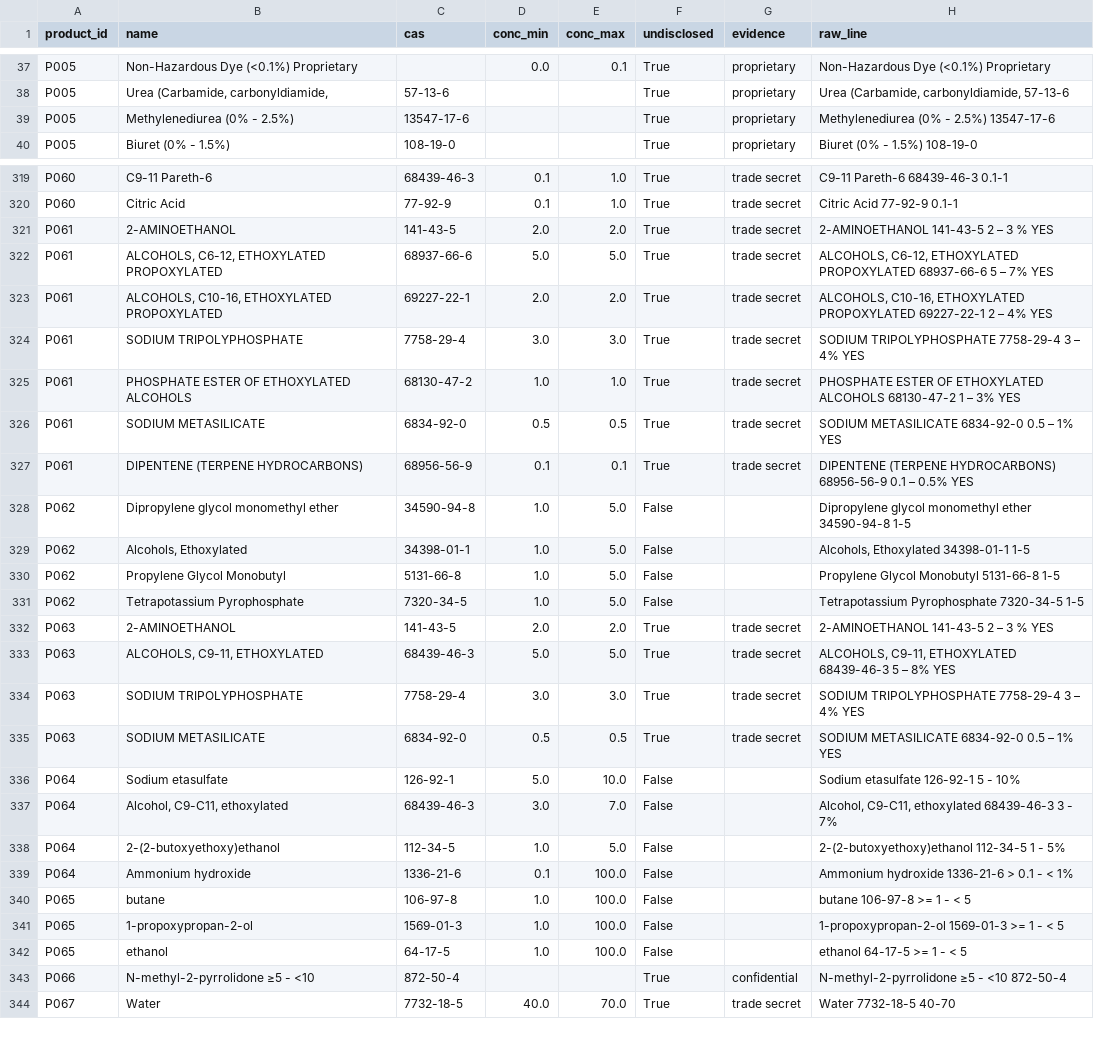
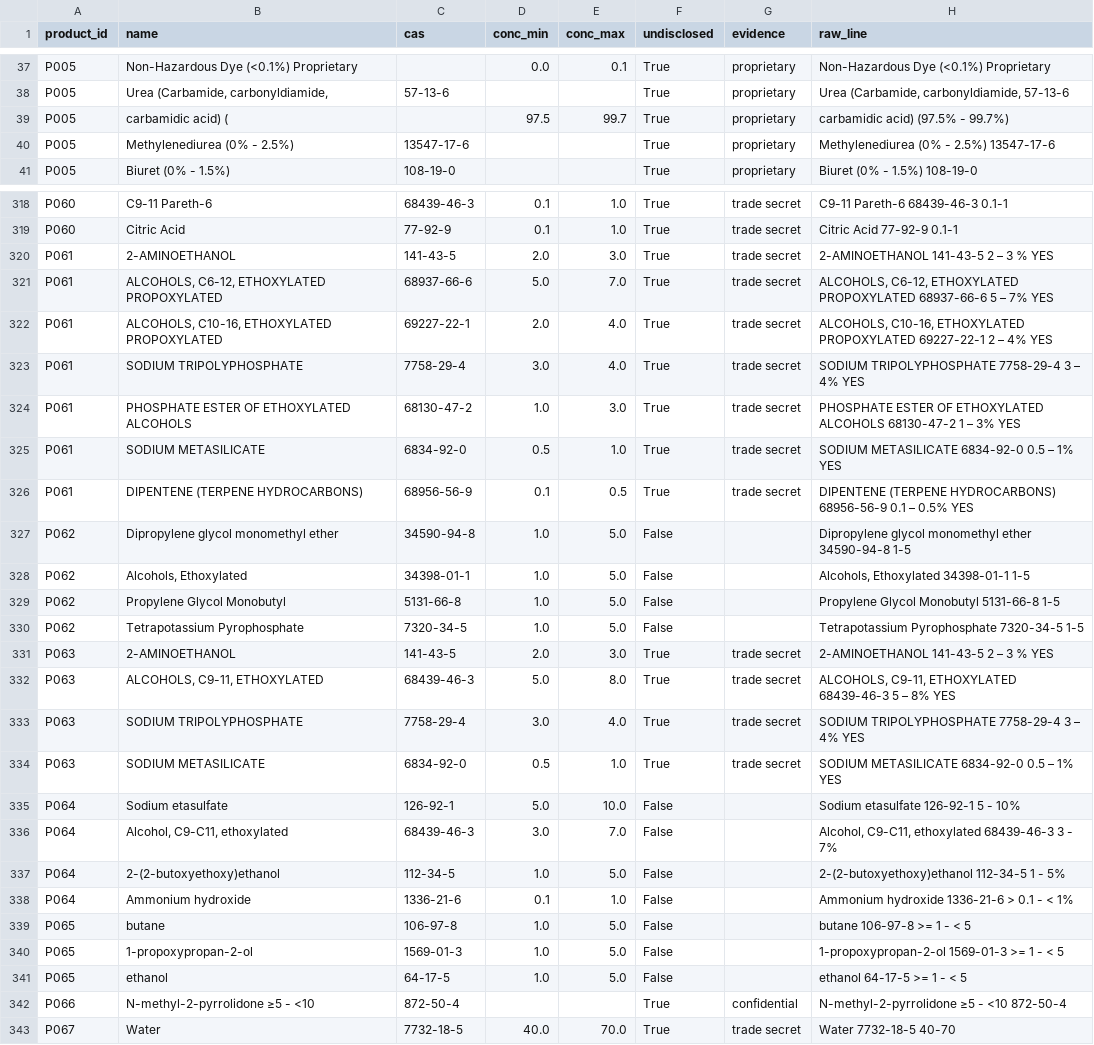
Before and after one commit to shreya189283y/sds-audit, a CSV file: data/ingredients.csv, drawn as a sheet; only a part is shown, gaps mark what is left out; the diff covers the shown part only.

```diff
--- a/data/ingredients.csv
+++ b/data/ingredients.csv
@@ -38,2 +38,3 @@ P005,Non-Hazardous Dye (<0.1%) Proprietary,,0.0,0.1,True,proprietary,Non-Hazardo
 P005,"Urea (Carbamide, carbonyldiamide,",57-13-6,,,True,proprietary,"Urea (Carbamide, carbonyldiamide, 57-13-6"
+P005,carbamidic acid) (,,97.5,99.7,True,proprietary,carbamidic acid) (97.5% - 99.7%)
 P005,Methylenediurea (0% - 2.5%),13547-17-6,,,True,proprietary,Methylenediurea (0% - 2.5%) 13547-17-6
@@ -320,9 +319,9 @@ P060,C9-11 Pareth-6,68439-46-3,0.1,1.0,True,trade secret,C9-11 Pareth-6 68439-46
 P060,Citric Acid,77-92-9,0.1,1.0,True,trade secret,Citric Acid 77-92-9 0.1-1
-P061,2-AMINOETHANOL,141-43-5,2.0,2.0,True,trade secret,2-AMINOETHANOL 141-43-5 2 – 3 % YES
-P061,"ALCOHOLS, C6-12, ETHOXYLATED PROPOXYLATED",68937-66-6,5.0,5.0,True,trade secret,"ALCOHOLS, C6-12, ETHOXYLATED PROPOXYLATED 68937-66-6 5 – 7% YES"
-P061,"ALCOHOLS, C10-16, ETHOXYLATED PROPOXYLATED",69227-22-1,2.0,2.0,True,trade secret,"ALCOHOLS, C10-16, ETHOXYLATED PROPOXYLATED 69227-22-1 2 – 4% YES"
-P061,SODIUM TRIPOLYPHOSPHATE,7758-29-4,3.0,3.0,True,trade secret,SODIUM TRIPOLYPHOSPHATE 7758-29-4 3 – 4% YES
-P061,PHOSPHATE ESTER OF ETHOXYLATED ALCOHOLS,68130-47-2,1.0,1.0,True,trade secret,PHOSPHATE ESTER OF ETHOXYLATED ALCOHOLS 68130-47-2 1 – 3% YES
-P061,SODIUM METASILICATE,6834-92-0,0.5,0.5,True,trade secret,SODIUM METASILICATE 6834-92-0 0.5 – 1% YES
-P061,DIPENTENE (TERPENE HYDROCARBONS),68956-56-9,0.1,0.1,True,trade secret,DIPENTENE (TERPENE HYDROCARBONS) 68956-56-9 0.1 – 0.5% YES
+P061,2-AMINOETHANOL,141-43-5,2.0,3.0,True,trade secret,2-AMINOETHANOL 141-43-5 2 – 3 % YES
+P061,"ALCOHOLS, C6-12, ETHOXYLATED PROPOXYLATED",68937-66-6,5.0,7.0,True,trade secret,"ALCOHOLS, C6-12, ETHOXYLATED PROPOXYLATED 68937-66-6 5 – 7% YES"
+P061,"ALCOHOLS, C10-16, ETHOXYLATED PROPOXYLATED",69227-22-1,2.0,4.0,True,trade secret,"ALCOHOLS, C10-16, ETHOXYLATED PROPOXYLATED 69227-22-1 2 – 4% YES"
+P061,SODIUM TRIPOLYPHOSPHATE,7758-29-4,3.0,4.0,True,trade secret,SODIUM TRIPOLYPHOSPHATE 7758-29-4 3 – 4% YES
+P061,PHOSPHATE ESTER OF ETHOXYLATED ALCOHOLS,68130-47-2,1.0,3.0,True,trade secret,PHOSPHATE ESTER OF ETHOXYLATED ALCOHOLS 68130-47-2 1 – 3% YES
+P061,SODIUM METASILICATE,6834-92-0,0.5,1.0,True,trade secret,SODIUM METASILICATE 6834-92-0 0.5 – 1% YES
+P061,DIPENTENE (TERPENE HYDROCARBONS),68956-56-9,0.1,0.5,True,trade secret,DIPENTENE (TERPENE HYDROCARBONS) 68956-56-9 0.1 – 0.5% YES
 P062,Dipropylene glycol monomethyl ether,34590-94-8,1.0,5.0,False,,Dipropylene glycol monomethyl ether 34590-94-8 1-5
@@ -331,6 +330,6 @@ P062,Propylene Glycol Monobutyl,5131-66-8,1.0,5.0,False,,Propylene Glycol Monobu
 P062,Tetrapotassium Pyrophosphate,7320-34-5,1.0,5.0,False,,Tetrapotassium Pyrophosphate 7320-34-5 1-5
-P063,2-AMINOETHANOL,141-43-5,2.0,2.0,True,trade secret,2-AMINOETHANOL 141-43-5 2 – 3 % YES
-P063,"ALCOHOLS, C9-11, ETHOXYLATED",68439-46-3,5.0,5.0,True,trade secret,"ALCOHOLS, C9-11, ETHOXYLATED 68439-46-3 5 – 8% YES"
-P063,SODIUM TRIPOLYPHOSPHATE,7758-29-4,3.0,3.0,True,trade secret,SODIUM TRIPOLYPHOSPHATE 7758-29-4 3 – 4% YES
-P063,SODIUM METASILICATE,6834-92-0,0.5,0.5,True,trade secret,SODIUM METASILICATE 6834-92-0 0.5 – 1% YES
+P063,2-AMINOETHANOL,141-43-5,2.0,3.0,True,trade secret,2-AMINOETHANOL 141-43-5 2 – 3 % YES
+P063,"ALCOHOLS, C9-11, ETHOXYLATED",68439-46-3,5.0,8.0,True,trade secret,"ALCOHOLS, C9-11, ETHOXYLATED 68439-46-3 5 – 8% YES"
+P063,SODIUM TRIPOLYPHOSPHATE,7758-29-4,3.0,4.0,True,trade secret,SODIUM TRIPOLYPHOSPHATE 7758-29-4 3 – 4% YES
+P063,SODIUM METASILICATE,6834-92-0,0.5,1.0,True,trade secret,SODIUM METASILICATE 6834-92-0 0.5 – 1% YES
 P064,Sodium etasulfate,126-92-1,5.0,10.0,False,,Sodium etasulfate 126-92-1 5 - 10%
@@ -338,6 +337,6 @@ P064,"Alcohol, C9-C11, ethoxylated",68439-46-3,3.0,7.0,False,,"Alcohol, C9-C11,
 P064,2-(2-butoxyethoxy)ethanol,112-34-5,1.0,5.0,False,,2-(2-butoxyethoxy)ethanol 112-34-5 1 - 5%
-P064,Ammonium hydroxide,1336-21-6,0.1,100.0,False,,Ammonium hydroxide 1336-21-6 > 0.1 - < 1%
-P065,butane,106-97-8,1.0,100.0,False,,butane 106-97-8 >= 1 - < 5
-P065,1-propoxypropan-2-ol,1569-01-3,1.0,100.0,False,,1-propoxypropan-2-ol 1569-01-3 >= 1 - < 5
-P065,ethanol,64-17-5,1.0,100.0,False,,ethanol 64-17-5 >= 1 - < 5
+P064,Ammonium hydroxide,1336-21-6,0.1,1.0,False,,Ammonium hydroxide 1336-21-6 > 0.1 - < 1%
+P065,butane,106-97-8,1.0,5.0,False,,butane 106-97-8 >= 1 - < 5
+P065,1-propoxypropan-2-ol,1569-01-3,1.0,5.0,False,,1-propoxypropan-2-ol 1569-01-3 >= 1 - < 5
+P065,ethanol,64-17-5,1.0,5.0,False,,ethanol 64-17-5 >= 1 - < 5
 P066,N-methyl-2-pyrrolidone ≥5 - <10,872-50-4,,,True,confidential,N-methyl-2-pyrrolidone ≥5 - <10 872-50-4
```
Also changed, not shown: 1 added row, 7 removed rows and 37 edited cells elsewhere in this file, data/extract_failures.csv, 5 other files.
